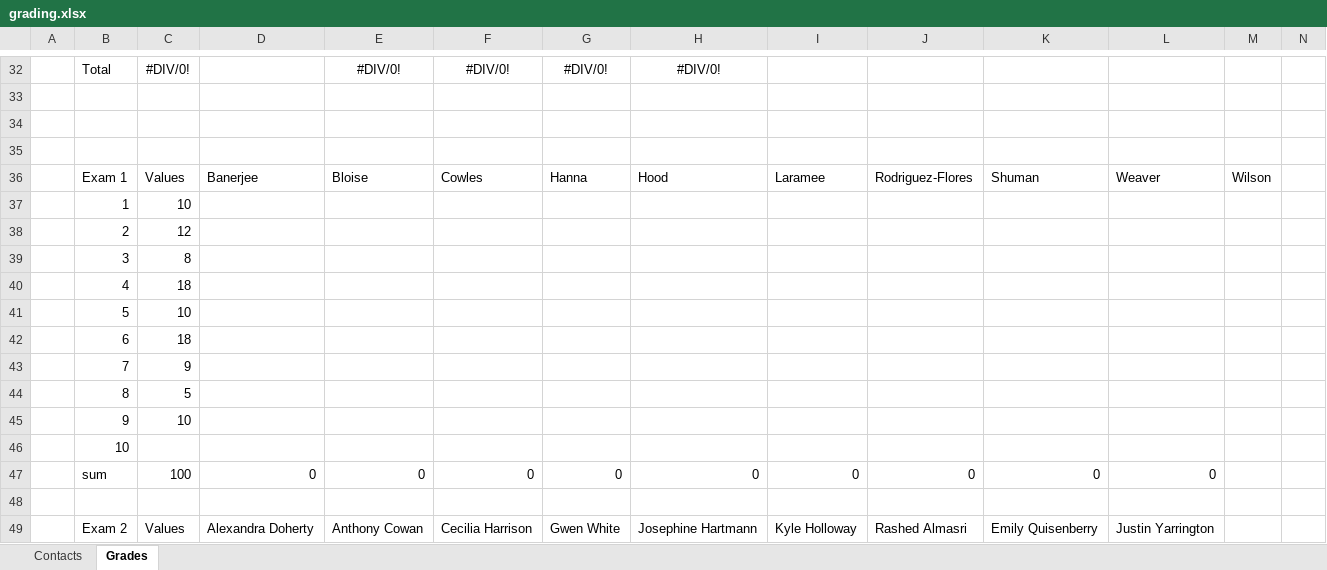
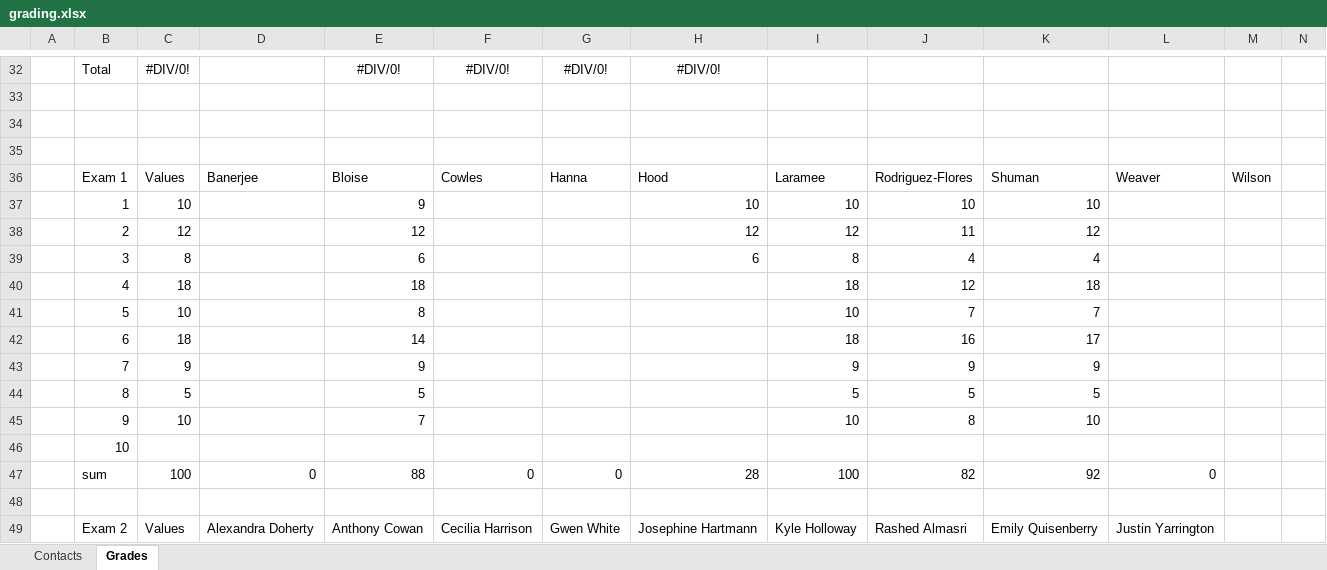
Before and after one commit to benbeeler/TEACHING, an Excel workbook: Advanced Reactor Materials/Fall2026/grading.xlsx, sheet Grades, drawn as a sheet; only a part is shown, gaps mark what is left out; values as stored, in another font and other column widths than the file's, no borders; removed rows and columns are numbered as before the commit, all else as after; rows hold the shown columns only; the diff names each change by its address in the sheet, - before the commit and + after, or states it on an @@ line.

Commit message:
9.14.26

```diff
--- a/Advanced Reactor Materials/Fall2026/grading.xlsx (sheet Grades)
+++ b/Advanced Reactor Materials/Fall2026/grading.xlsx (sheet Grades)
-row 37:  | 1 | 10
-row 38:  | 2 | 12
-row 39:  | 3 | 8
-row 40:  | 4 | 18
-row 41:  | 5 | 10
-row 42:  | 6 | 18
-row 43:  | 7 | 9
-row 44:  | 8 | 5
-row 45:  | 9 | 10
+row 37:  | 1 | 10 |  | 9 |  |  | 10 | 10 | 10 | 10
+row 38:  | 2 | 12 |  | 12 |  |  | 12 | 12 | 11 | 12
+row 39:  | 3 | 8 |  | 6 |  |  | 6 | 8 | 4 | 4
+row 40:  | 4 | 18 |  | 18 |  |  |  | 18 | 12 | 18
+row 41:  | 5 | 10 |  | 8 |  |  |  | 10 | 7 | 7
+row 42:  | 6 | 18 |  | 14 |  |  |  | 18 | 16 | 17
+row 43:  | 7 | 9 |  | 9 |  |  |  | 9 | 9 | 9
+row 44:  | 8 | 5 |  | 5 |  |  |  | 5 | 5 | 5
+row 45:  | 9 | 10 |  | 7 |  |  |  | 10 | 8 | 10
-E47: 0
+E47: 88
-H47: 0
+H47: 28
-I47: 0
+I47: 100
-J47: 0
+J47: 82
-K47: 0
+K47: 92
```
